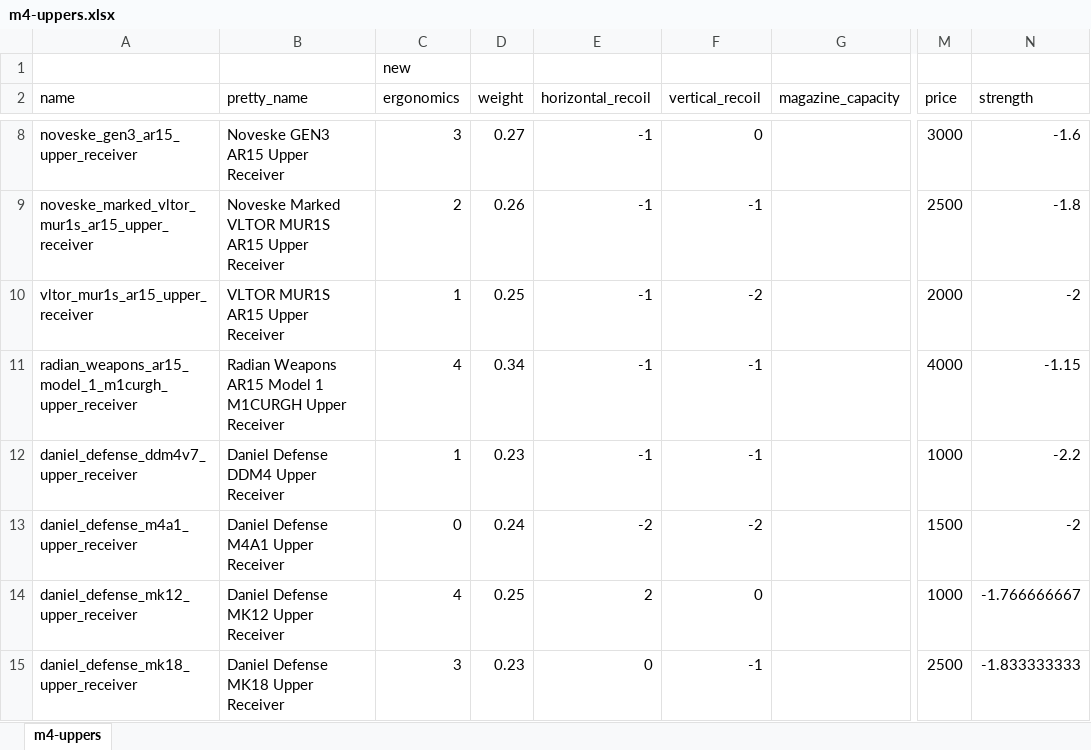
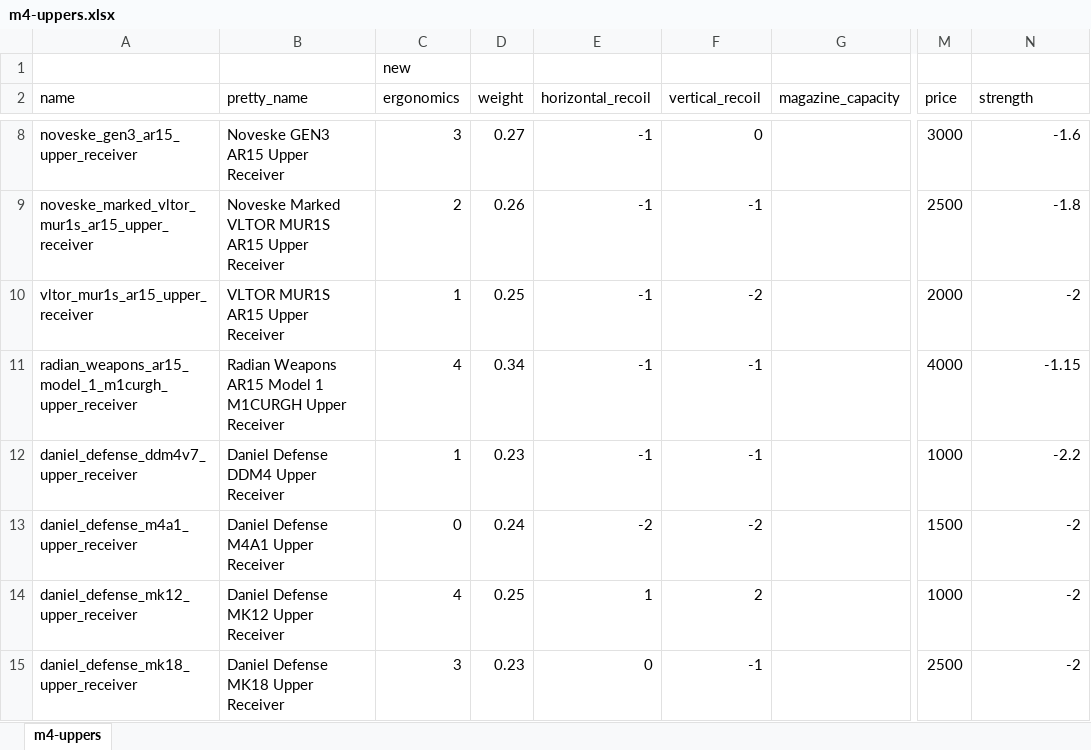
Before and after one commit to recoil-group/deadline-balancing, an Excel workbook: changes/m4-uppers.xlsx, sheet m4-uppers, drawn as a sheet; only a part is shown, gaps mark what is left out; values as stored, in another font and other column widths than the file's, no borders; the diff names each change by its address in the sheet, - before the commit and + after, or states it on an @@ line.

Commit message:
fix mk12 upper again

```diff
--- a/changes/m4-uppers.xlsx (sheet m4-uppers)
+++ b/changes/m4-uppers.xlsx (sheet m4-uppers)
-E14 (horizontal_recoil): 2
+E14 (horizontal_recoil): 1
-F14 (vertical_recoil): 0
+F14 (vertical_recoil): 2
-N14 (strength): -1.766666667
+N14 (strength): -2
-N15 (strength): -1.833333333
+N15 (strength): -2
```
Also changed, not shown: 4 other files.
